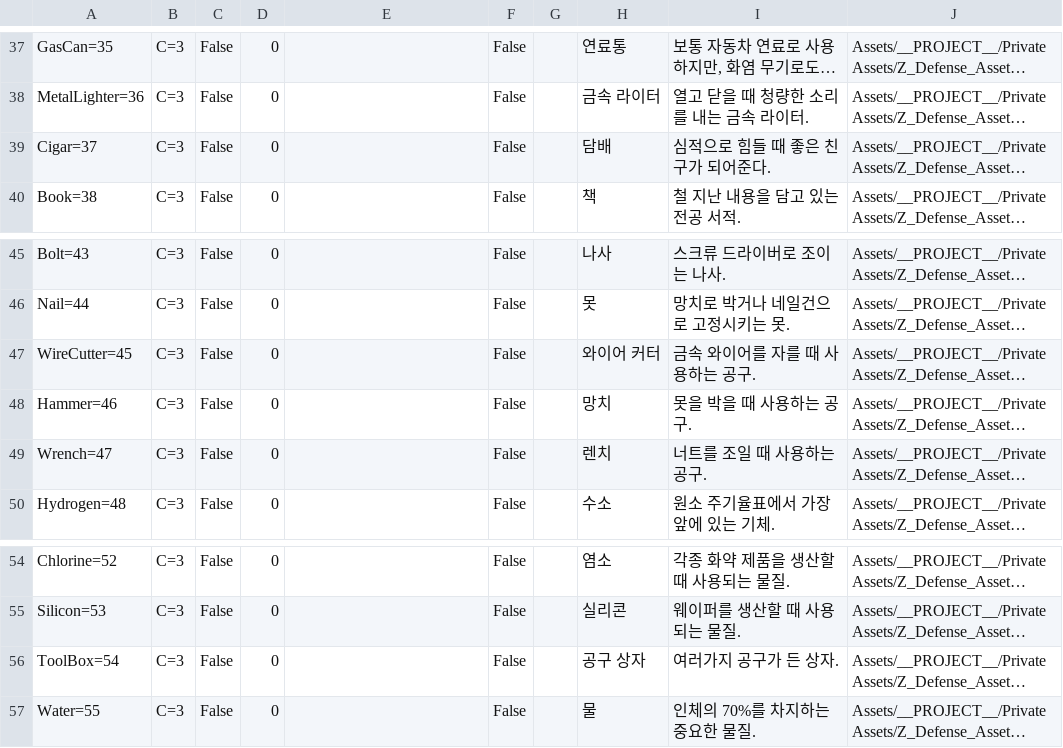
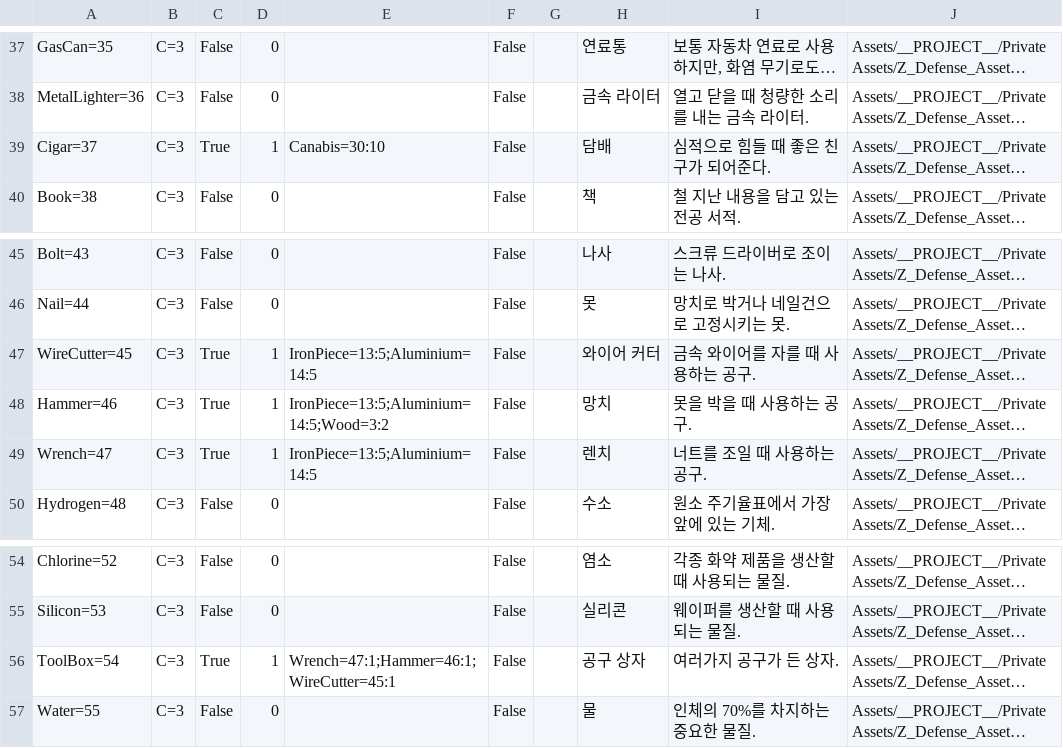
Before and after one commit to kyungil-meta12/CT02-Project_Z_Defense, a CSV file: Assets/__PROJECT__/Prefabs/InventorySystem/ItemData.csv, drawn as a sheet; only a part is shown, gaps mark what is left out; long unchanged cells end in …; the diff names each change by its address in the sheet, - before the commit and + after, or states it on an @@ line.

```diff
--- a/Assets/__PROJECT__/Prefabs/InventorySystem/ItemData.csv
+++ b/Assets/__PROJECT__/Prefabs/InventorySystem/ItemData.csv
-C39: False
+C39: True
-D39: 0
+D39: 1
-E39: (empty)
+E39: Canabis=30:10
-C47:C49: False
+C47:C49: True
-D47:D49: 0
+D47:D49: 1
-E47: (empty)
+E47: IronPiece=13:5;Aluminium=14:5
-E48: (empty)
+E48: IronPiece=13:5;Aluminium=14:5;Wood=3:2
-E49: (empty)
+E49: IronPiece=13:5;Aluminium=14:5
-C56: False
+C56: True
-D56: 0
+D56: 1
-E56: (empty)
+E56: Wrench=47:1;Hammer=46:1;WireCutter=45:1
```
Also changed, not shown: 8 other files.
